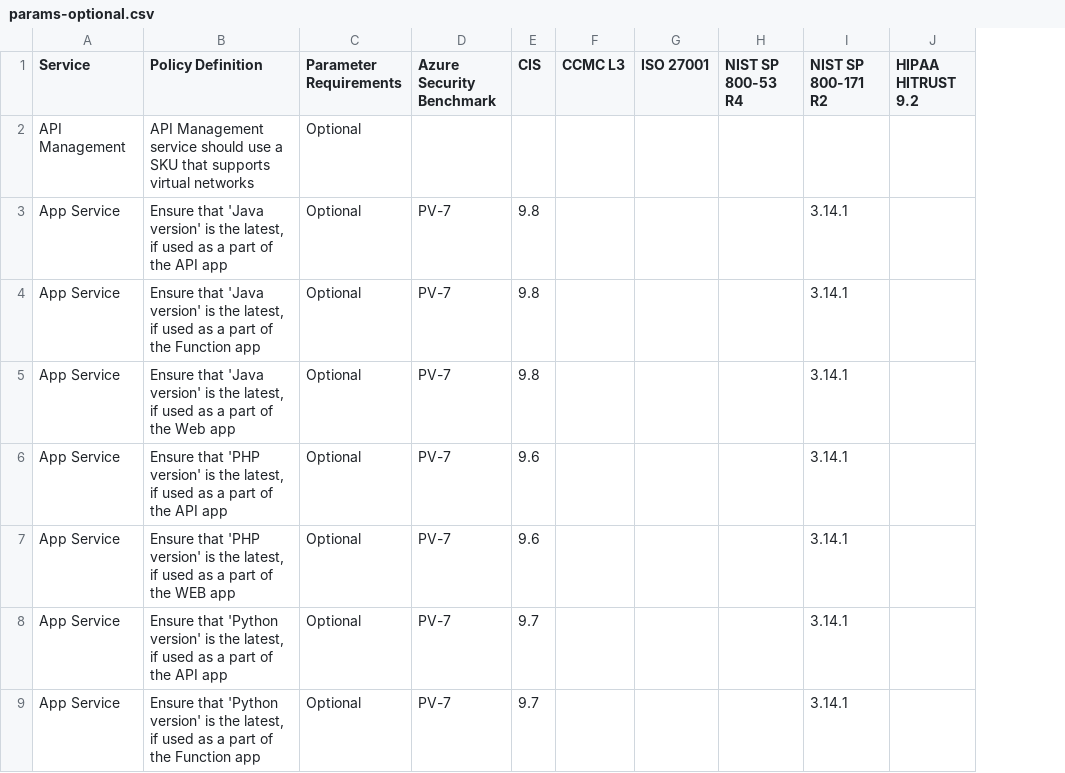
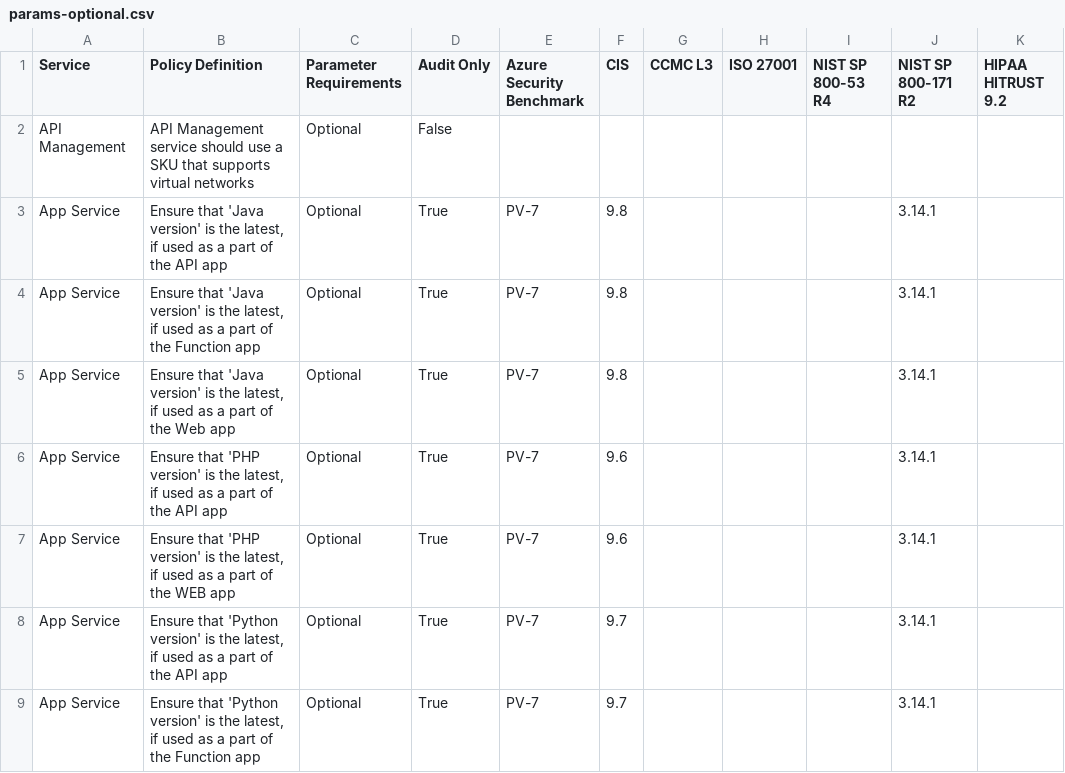
Before and after one commit to salesforce/cloud-guardrails, a CSV file: docs/params-optional.csv, drawn as a sheet; only a part is shown; the diff names each change by its address in the sheet, - before the commit and + after, or states it on an @@ line.

```diff
--- a/docs/params-optional.csv
+++ b/docs/params-optional.csv
+column D (Audit Only), rows 2-9: False | True | True | True | True | True | True | True
```
Also changed, not shown: docs/all_policies.csv, docs/no-params.csv, 9 other files.
